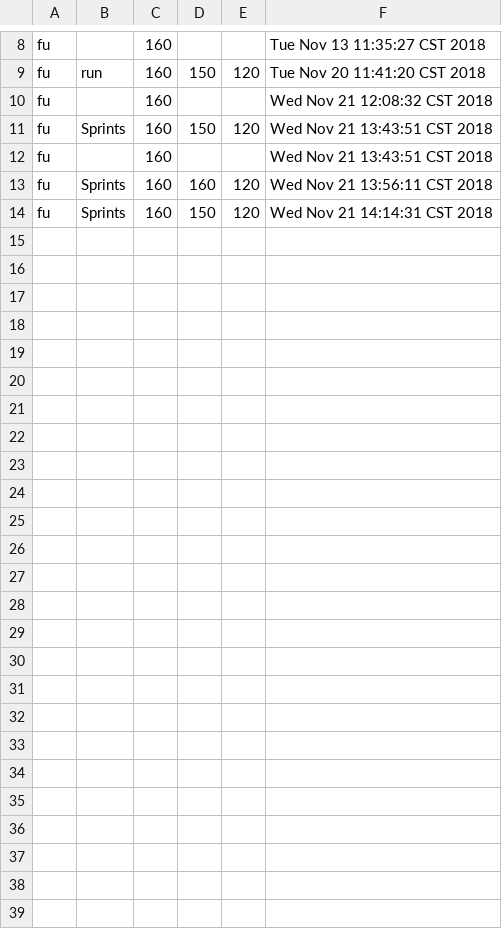
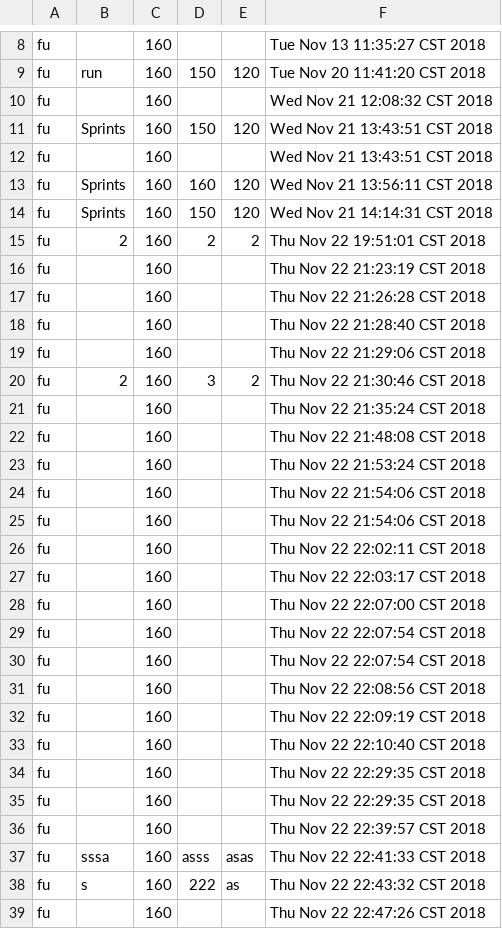
Before and after one commit to FitLifeApp/FitLifeApp.github.io, a CSV file: currentIteration/FitLifeApp-proj-2/workout.csv, drawn as a sheet; only a part is shown, gaps mark what is left out.

```diff
--- a/currentIteration/FitLifeApp-proj-2/workout.csv
+++ b/currentIteration/FitLifeApp-proj-2/workout.csv
@@ -14 +14,26 @@ fu,Sprints,160,160,120,Wed Nov 21 13:56:11 CST 2018
 fu,Sprints,160,150,120,Wed Nov 21 14:14:31 CST 2018
+fu,2,160,2,2,Thu Nov 22 19:51:01 CST 2018
+fu,,160,,,Thu Nov 22 21:23:19 CST 2018
+fu,,160,,,Thu Nov 22 21:26:28 CST 2018
+fu,,160,,,Thu Nov 22 21:28:40 CST 2018
+fu,,160,,,Thu Nov 22 21:29:06 CST 2018
+fu,2,160,3,2,Thu Nov 22 21:30:46 CST 2018
+fu,,160,,,Thu Nov 22 21:35:24 CST 2018
+fu,,160,,,Thu Nov 22 21:48:08 CST 2018
+fu,,160,,,Thu Nov 22 21:53:24 CST 2018
+fu,,160,,,Thu Nov 22 21:54:06 CST 2018
+fu,,160,,,Thu Nov 22 21:54:06 CST 2018
+fu,,160,,,Thu Nov 22 22:02:11 CST 2018
+fu,,160,,,Thu Nov 22 22:03:17 CST 2018
+fu,,160,,,Thu Nov 22 22:07:00 CST 2018
+fu,,160,,,Thu Nov 22 22:07:54 CST 2018
+fu,,160,,,Thu Nov 22 22:07:54 CST 2018
+fu,,160,,,Thu Nov 22 22:08:56 CST 2018
+fu,,160,,,Thu Nov 22 22:09:19 CST 2018
+fu,,160,,,Thu Nov 22 22:10:40 CST 2018
+fu,,160,,,Thu Nov 22 22:29:35 CST 2018
+fu,,160,,,Thu Nov 22 22:29:35 CST 2018
+fu,,160,,,Thu Nov 22 22:39:57 CST 2018
+fu,sssa,160,asss,asas,Thu Nov 22 22:41:33 CST 2018
+fu,s,160,222,as,Thu Nov 22 22:43:32 CST 2018
+fu,,160,,,Thu Nov 22 22:47:26 CST 2018
```
Also changed, not shown: 19 other files.
